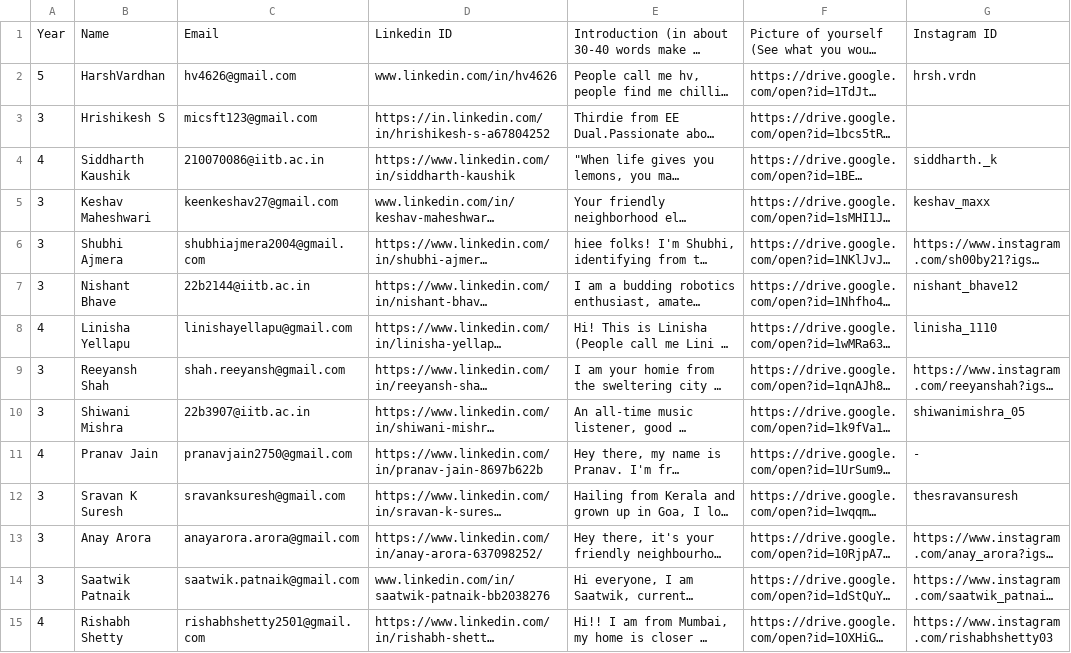
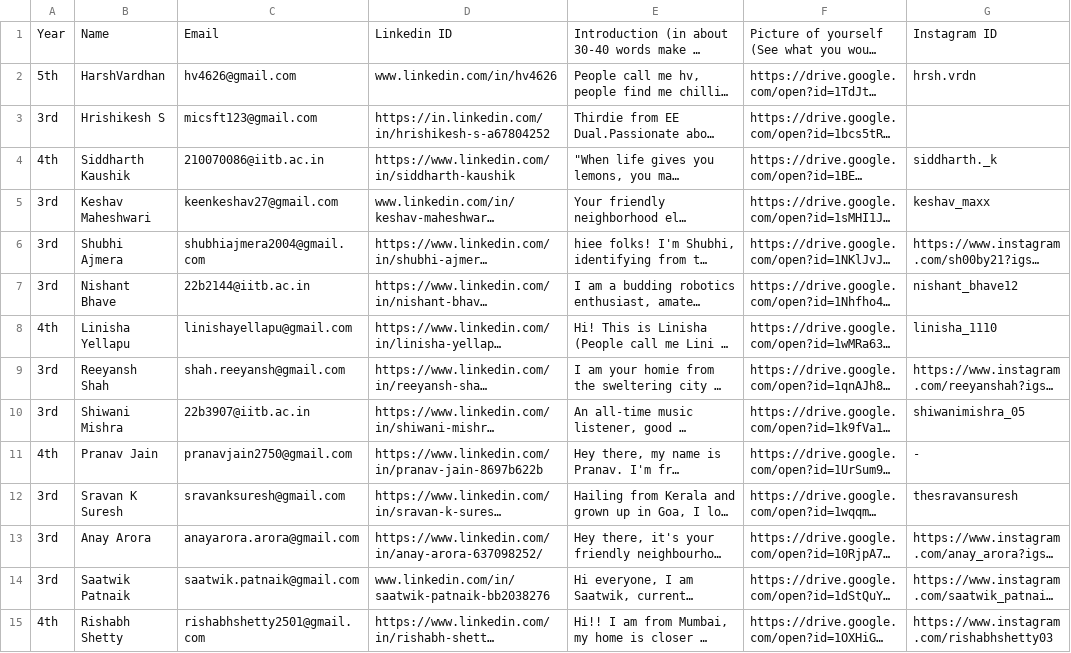
Before and after one commit to ee-damp/ee-damp.github.io, a CSV file: _data/team.csv, drawn as a sheet; only a part is shown; long unchanged cells end in …; the diff covers the shown part only; the diff names each change by its address in the sheet, - before the commit and + after, or states it on an @@ line.

Commit message:
Update team.csv

```diff
--- a/_data/team.csv
+++ b/_data/team.csv
-A2: 5
+A2: 5th
-A3: 3
+A3: 3rd
-A4: 4
+A4: 4th
-A5:A7: 3
+A5:A7: 3rd
-A8: 4
+A8: 4th
-A9:A10: 3
+A9:A10: 3rd
-A11: 4
+A11: 4th
-A12:A14: 3
+A12:A14: 3rd
-A15: 4
+A15: 4th
```
Also changed, not shown: 29 edited cells elsewhere in this file.
